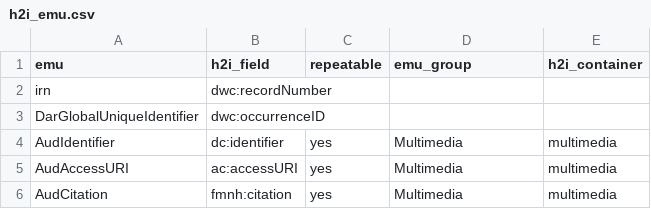
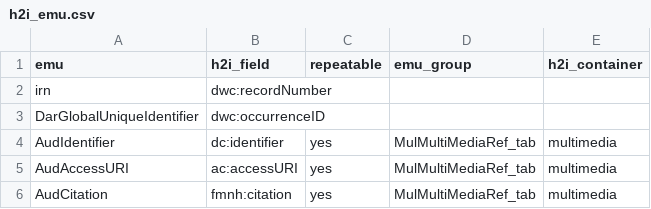
Before and after one commit to fieldmuseum/EMu-xml-to-json, a CSV file: mappings/ac/h2i_emu.csv, drawn as a sheet.

Commit message:
fix emu_group name in ac map

```diff
--- a/mappings/ac/h2i_emu.csv
+++ b/mappings/ac/h2i_emu.csv
@@ -3,4 +3,4 @@ irn,dwc:recordNumber,,,
 DarGlobalUniqueIdentifier,dwc:occurrenceID,,,
-AudIdentifier,dc:identifier,yes,Multimedia,multimedia
-AudAccessURI,ac:accessURI,yes,Multimedia,multimedia
-AudCitation,fmnh:citation,yes,Multimedia,multimedia
+AudIdentifier,dc:identifier,yes,MulMultiMediaRef_tab,multimedia
+AudAccessURI,ac:accessURI,yes,MulMultiMediaRef_tab,multimedia
+AudCitation,fmnh:citation,yes,MulMultiMediaRef_tab,multimedia
```
